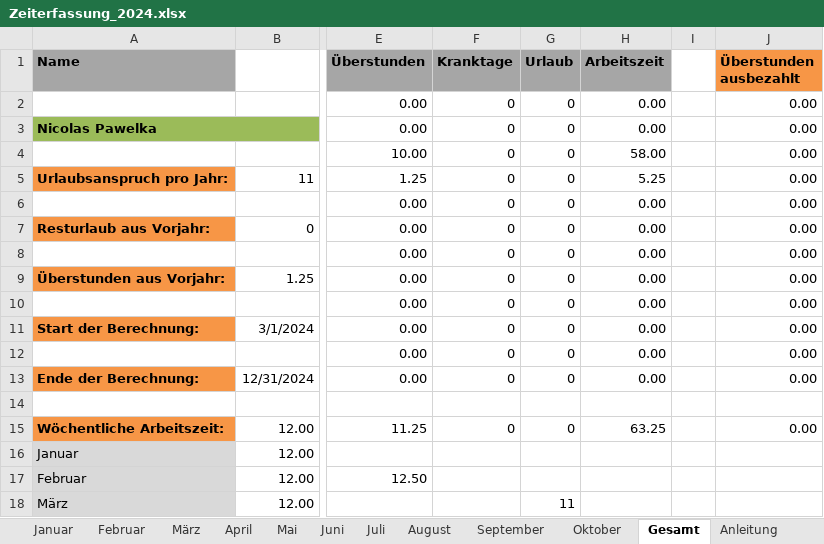
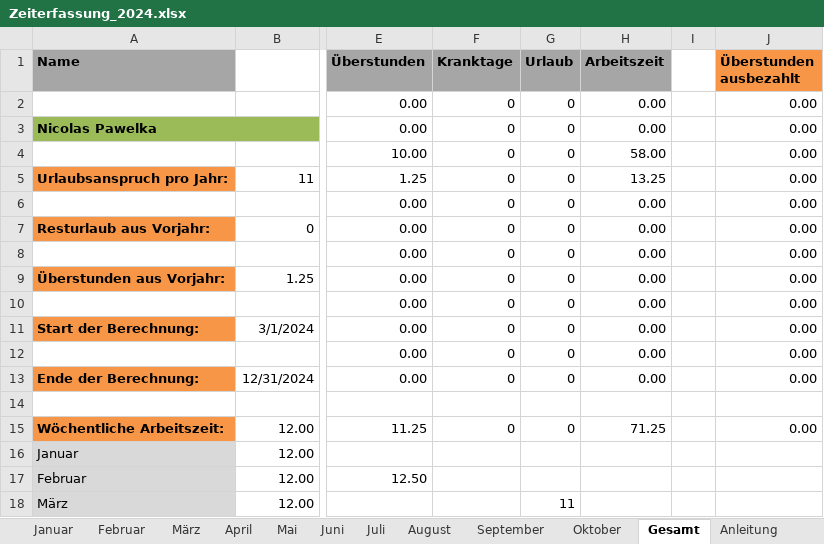
Before and after one commit to NicolasPawelka/Home, an Excel workbook: Privat/Arbeit/Zeiterfassung_2024.xlsx, sheet Gesamt, drawn as a sheet; only a part is shown, gaps mark what is left out; values as stored, in another font and other column widths than the file's, no borders; charts and pictures not drawn; the diff names each change by its address in the sheet, - before the commit and + after, or states it on an @@ line.

```diff
--- a/Privat/Arbeit/Zeiterfassung_2024.xlsx (sheet Gesamt)
+++ b/Privat/Arbeit/Zeiterfassung_2024.xlsx (sheet Gesamt)
-H5 (Arbeitszeit): 5.25
+H5 (Arbeitszeit): 13.25
-H15 (Arbeitszeit): 63.25
+H15 (Arbeitszeit): 71.25
```
Also changed, not shown: sheet April.
